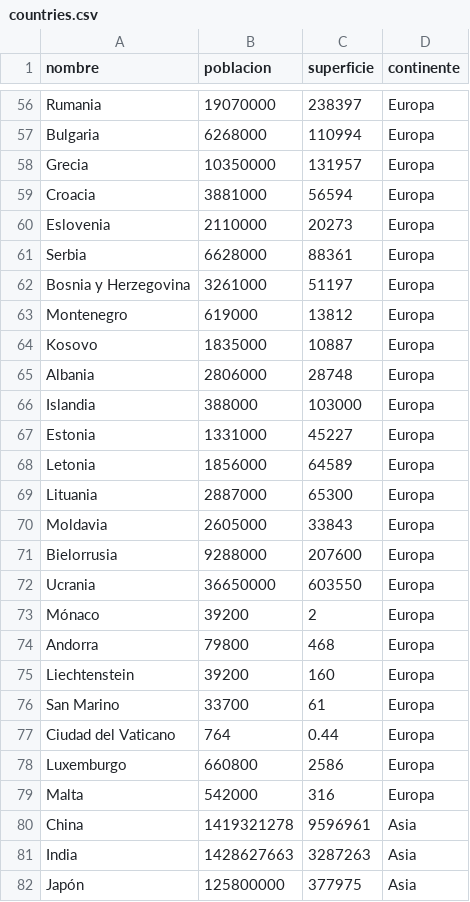
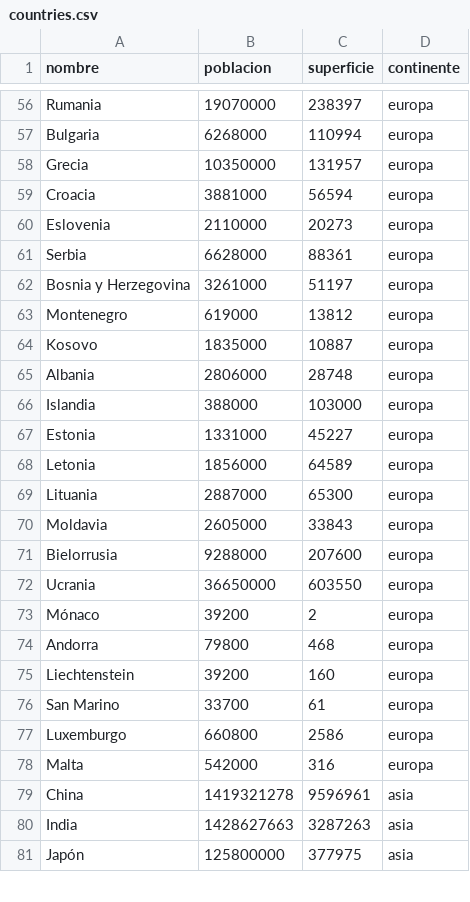
Before and after one commit to nicobohm7-collab/TP_Programacion1, a CSV file: TP_Integrador_Programacion1/countries.csv, drawn as a sheet; only a part is shown, gaps mark what is left out; removed rows and columns are numbered as before the commit, all else as after; the diff covers the shown part only; the diff names each change by its address in the sheet, - before the commit and + after, or states it on an @@ line.

```diff
--- a/TP_Integrador_Programacion1/countries.csv
+++ b/TP_Integrador_Programacion1/countries.csv
-D56:D76 (continente): Europa
+D56:D76 (continente): europa
-row 77: Ciudad del Vaticano | 764 | 0.44 | Europa
-D77:D78 (continente): Europa
+D77:D78 (continente): europa
-D79:D81 (continente): Asia
+D79:D81 (continente): asia
```
Also changed, not shown: 1 added row and 165 edited cells elsewhere in this file, 1 other file.
